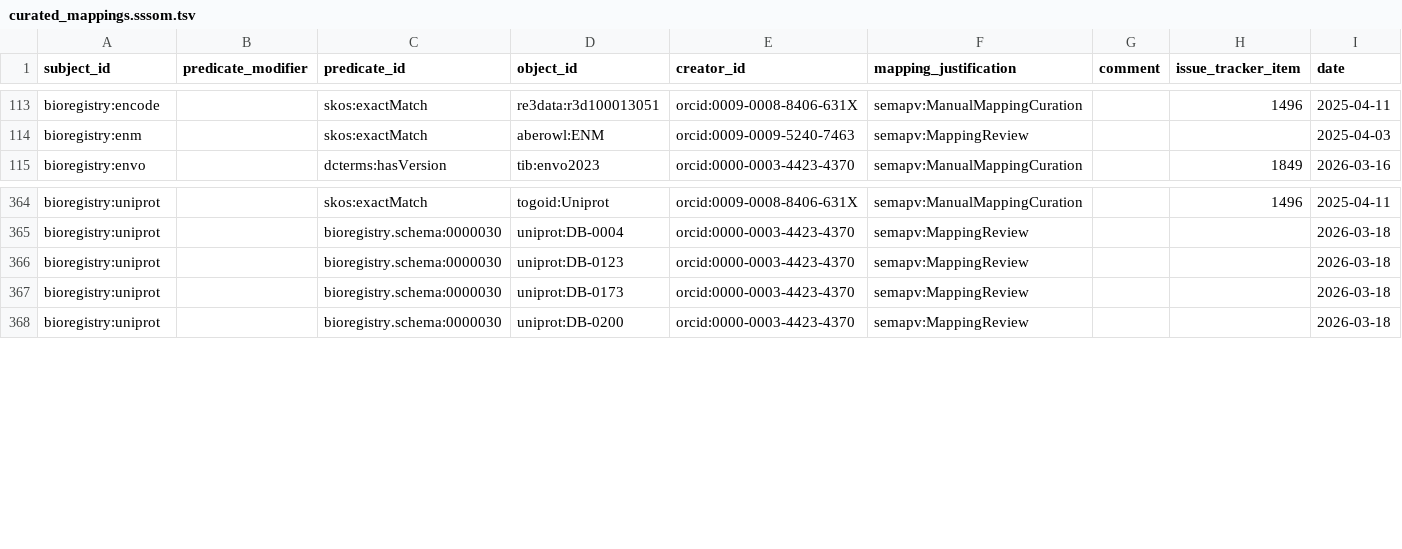
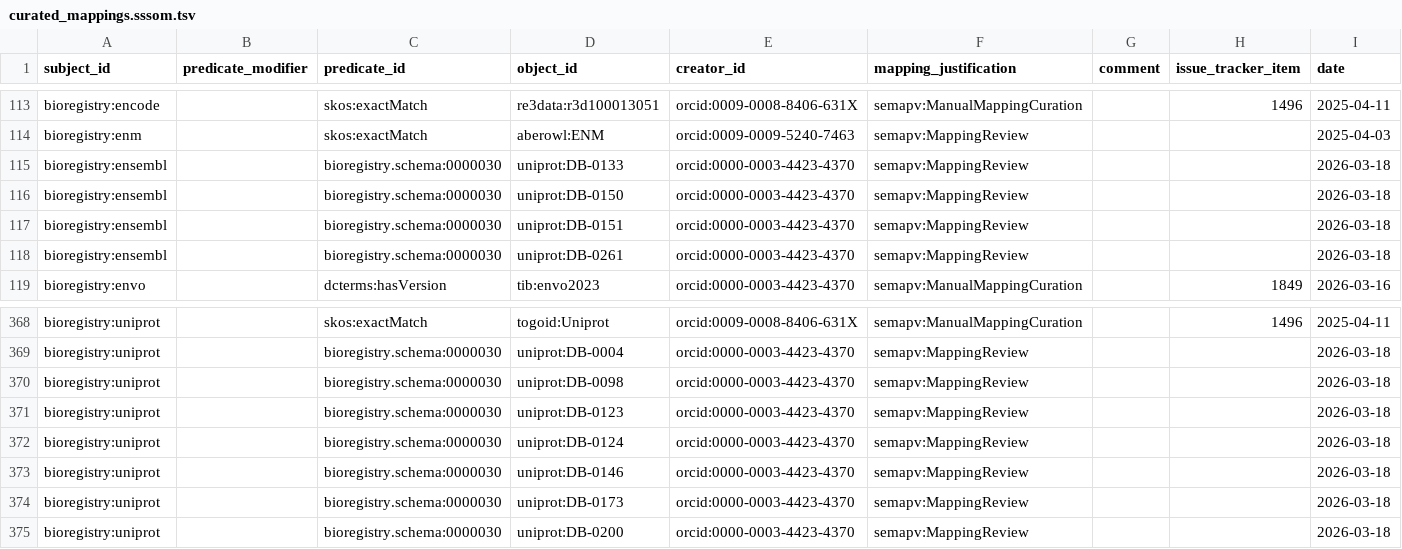
Before and after one commit to biopragmatics/bioregistry, a TSV file: src/bioregistry/data/curated_mappings.sssom.tsv, drawn as a sheet; only a part is shown, gaps mark what is left out; the diff names each change by its address in the sheet, - before the commit and + after, or states it on an @@ line.

```diff
--- a/src/bioregistry/data/curated_mappings.sssom.tsv
+++ b/src/bioregistry/data/curated_mappings.sssom.tsv
+row 115: bioregistry:ensembl |  | bioregistry.schema:0000030 | uniprot:DB-0133 | orcid:0000-0003-4423-4370 | semapv:MappingReview |  |  | 2026-03-18
+row 116: bioregistry:ensembl |  | bioregistry.schema:0000030 | uniprot:DB-0150 | orcid:0000-0003-4423-4370 | semapv:MappingReview |  |  | 2026-03-18
+row 117: bioregistry:ensembl |  | bioregistry.schema:0000030 | uniprot:DB-0151 | orcid:0000-0003-4423-4370 | semapv:MappingReview |  |  | 2026-03-18
+row 118: bioregistry:ensembl |  | bioregistry.schema:0000030 | uniprot:DB-0261 | orcid:0000-0003-4423-4370 | semapv:MappingReview |  |  | 2026-03-18
+row 370: bioregistry:uniprot |  | bioregistry.schema:0000030 | uniprot:DB-0098 | orcid:0000-0003-4423-4370 | semapv:MappingReview |  |  | 2026-03-18
+row 372: bioregistry:uniprot |  | bioregistry.schema:0000030 | uniprot:DB-0124 | orcid:0000-0003-4423-4370 | semapv:MappingReview |  |  | 2026-03-18
+row 373: bioregistry:uniprot |  | bioregistry.schema:0000030 | uniprot:DB-0146 | orcid:0000-0003-4423-4370 | semapv:MappingReview |  |  | 2026-03-18
```
Also changed, not shown: exports/alignment/uniprot.tsv.
